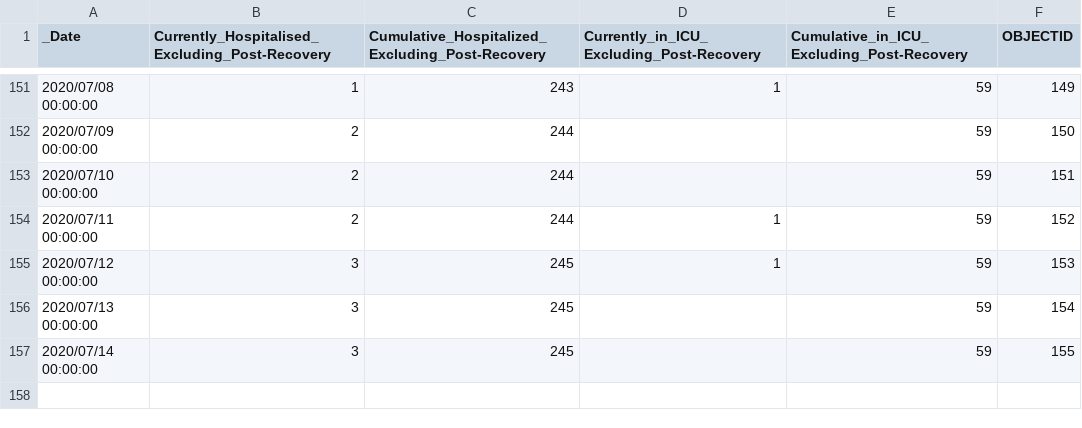
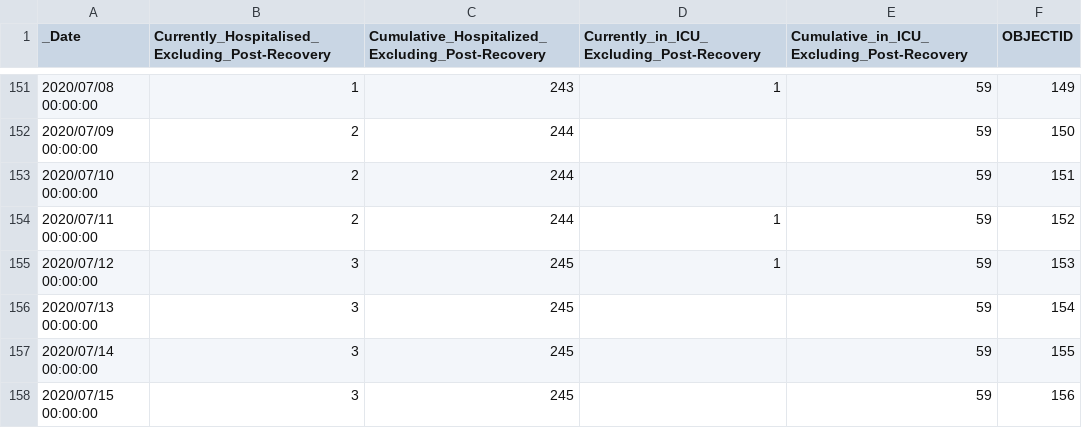
Before and after one commit to kennethchu-statcan/covid19, a CSV file: 000-data/2020-07-16.01/raw-covid19-Ottawa-hospitalizations.csv, drawn as a sheet; only a part is shown, gaps mark what is left out.

Commit message:
updated (in 000-data/2020-07-16.01): stderr.sh.wget raw-covid19-Ottawa-*

```diff
--- a/000-data/2020-07-16.01/raw-covid19-Ottawa-hospitalizations.csv
+++ b/000-data/2020-07-16.01/raw-covid19-Ottawa-hospitalizations.csv
@@ -157 +157,2 @@
 2020/07/14 00:00:00,3,245,,59,155
+2020/07/15 00:00:00,3,245,,59,156
```
Also changed, not shown: 3 other files.
